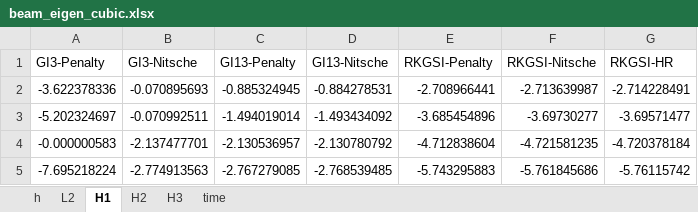
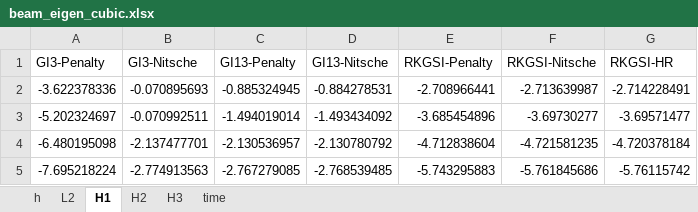
Before and after one commit to wuxinyu11/hrbc-plate, an Excel workbook: xlsx/beam_eigen_cubic.xlsx, sheet H1, drawn as a sheet; values as stored, in another font and other column widths than the file's, no borders; the diff names each change by its address in the sheet, - before the commit and + after, or states it on an @@ line.

```diff
--- a/xlsx/beam_eigen_cubic.xlsx (sheet H1)
+++ b/xlsx/beam_eigen_cubic.xlsx (sheet H1)
-A4 (GI3-Penalty): -0.000000583
+A4 (GI3-Penalty): -6.480195098
```
Also changed, not shown: sheet L2, sheet H3, sheet H2, 5 other files.
